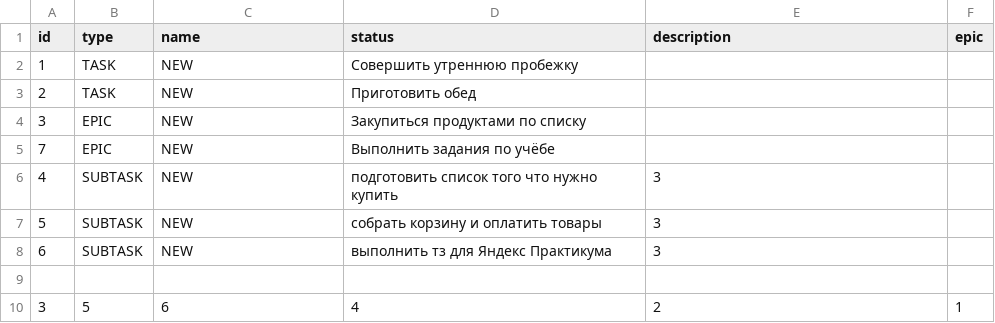
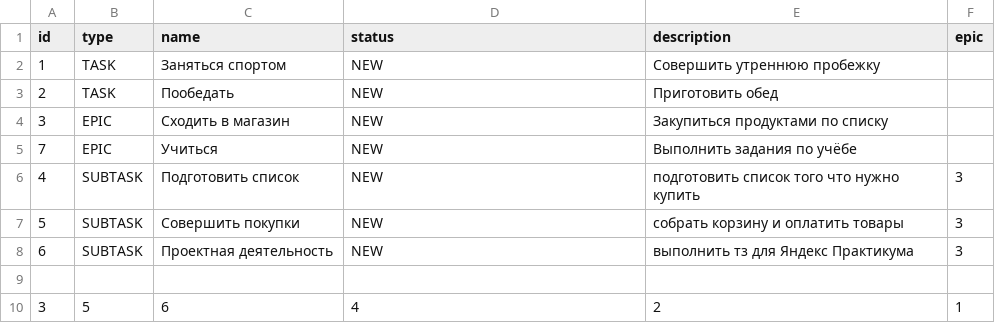
Before and after one commit to LeonovAlexProg/java-kanban, a CSV file: out/production/java-kanban/ru/yandex/practicum/resources/TaskFile.csv, drawn as a sheet.

```diff
--- a/out/production/java-kanban/ru/yandex/practicum/resources/TaskFile.csv
+++ b/out/production/java-kanban/ru/yandex/practicum/resources/TaskFile.csv
@@ -1,9 +1,9 @@
 id,type,name,status,description,epic
-1,TASK,NEW,Совершить утреннюю пробежку,
-2,TASK,NEW,Приготовить обед,
-3,EPIC,NEW,Закупиться продуктами по списку,
-7,EPIC,NEW,Выполнить задания по учёбе,
-4,SUBTASK,NEW,подготовить список того что нужно купить,3
-5,SUBTASK,NEW,собрать корзину и оплатить товары,3
-6,SUBTASK,NEW,выполнить тз для Яндекс Практикума,3
+1,TASK,Заняться спортом,NEW,Совершить утреннюю пробежку,
+2,TASK,Пообедать,NEW,Приготовить обед,
+3,EPIC,Сходить в магазин,NEW,Закупиться продуктами по списку,
+7,EPIC,Учиться,NEW,Выполнить задания по учёбе,
+4,SUBTASK,Подготовить список,NEW,подготовить список того что нужно купить,3
+5,SUBTASK,Совершить покупки,NEW,собрать корзину и оплатить товары,3
+6,SUBTASK,Проектная деятельность,NEW,выполнить тз для Яндекс Практикума,3
 
```
Also changed, not shown: 6 other files.
